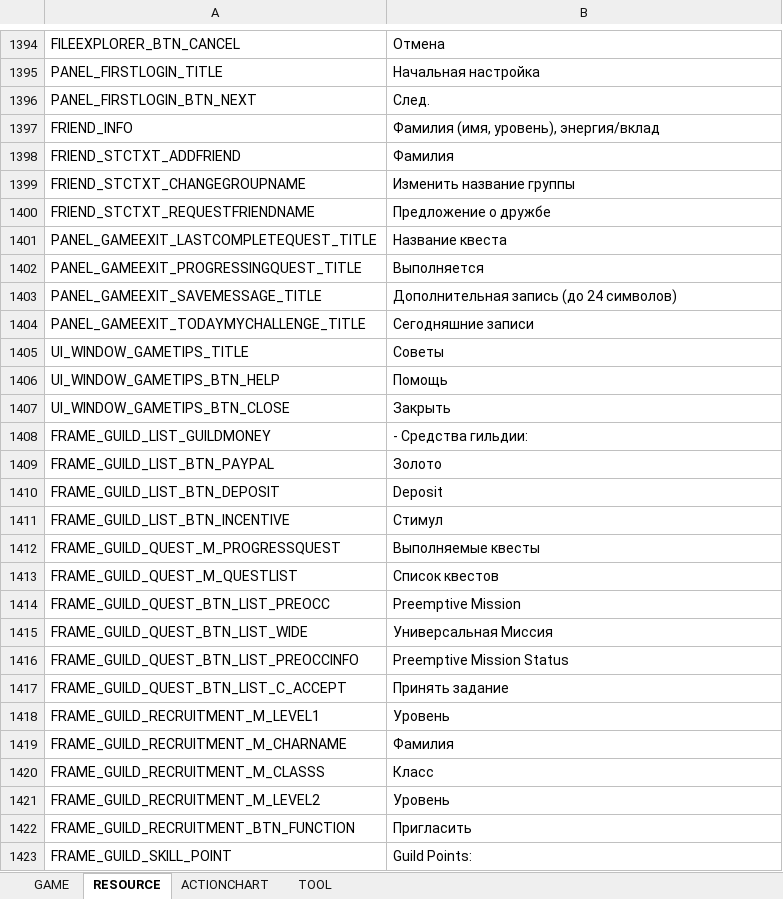
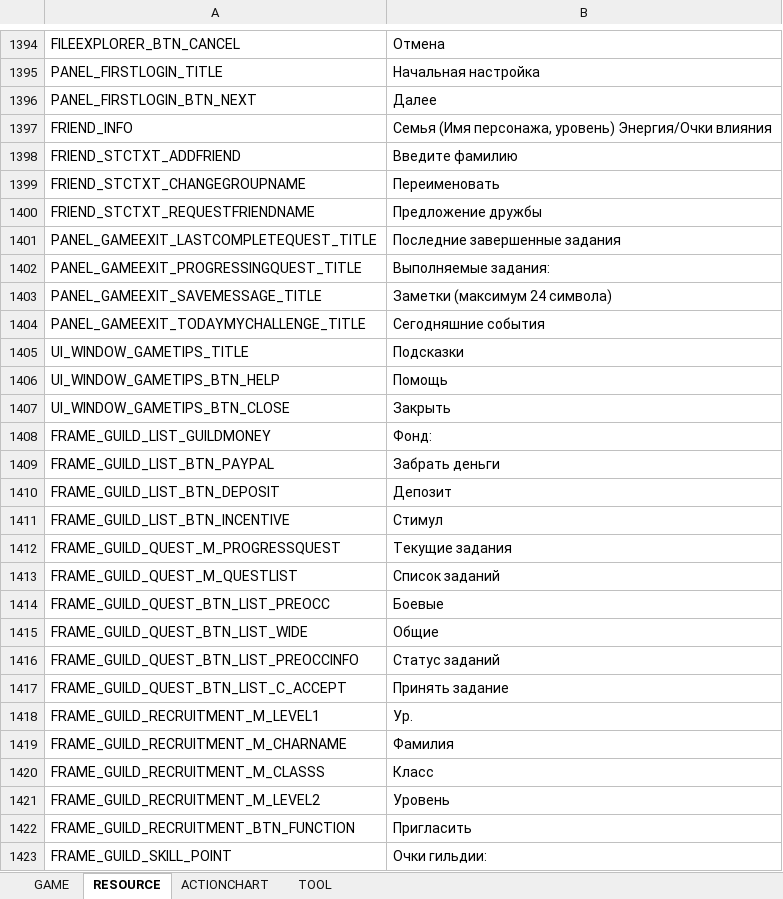
Before and after one commit to Lykii22/BDORUS, an Excel workbook: prestringtable/kr/stringtable_kr.xlsm, sheet RESOURCE, drawn as a sheet; only a part is shown, gaps mark what is left out; values as stored, in another font and other column widths than the file's, no borders; the diff covers the shown part only; the diff names each change by its address in the sheet, - before the commit and + after, or states it on an @@ line.

```diff
--- a/prestringtable/kr/stringtable_kr.xlsm (sheet RESOURCE)
+++ b/prestringtable/kr/stringtable_kr.xlsm (sheet RESOURCE)
-B1396: След.
+B1396: Далее
-B1397: Фамилия (имя, уровень), энергия/вклад
+B1397: Семья (Имя персонажа, уровень) Энергия/Очки влияния
-B1398: Фамилия
+B1398: Введите фамилию
-B1399: Изменить название группы
+B1399: Переименовать
-B1400: Предложение о дружбе
+B1400: Предложение дружбы
-B1401: Название квеста
+B1401: Последние завершенные задания
-B1402: Выполняется
+B1402: Выполняемые задания:
-B1403: Дополнительная запись (до 24 символов)
+B1403: Заметки (максимум 24 символа)
-B1404: Сегодняшние записи
+B1404: Сегодняшние события
-B1405: Советы
+B1405: Подсказки
-B1408: - Средства гильдии:
+B1408: Фонд:
-B1409: Золото
+B1409: Забрать деньги
-B1410: Deposit
+B1410: Депозит
-B1412: Выполняемые квесты
+B1412: Текущие задания
-B1413: Список квестов
+B1413: Список заданий
-B1414: Preemptive Mission
+B1414: Боевые
-B1415: Универсальная Миссия
+B1415: Общие
-B1416: Preemptive Mission Status
+B1416: Статус заданий
-B1418: Уровень
+B1418: Ур.
-B1423: Guild Points:
+B1423: Очки гильдии:
```
Also changed, not shown: 1480 edited cells elsewhere in this sheet, sheet GAME, sheet TOOL, sheet ACTIONCHART, prestringtable/kr/stringtable_cutscene_kr.xlsm, prestringtable/kr/symbolnostringtable_kr.xlsm.
